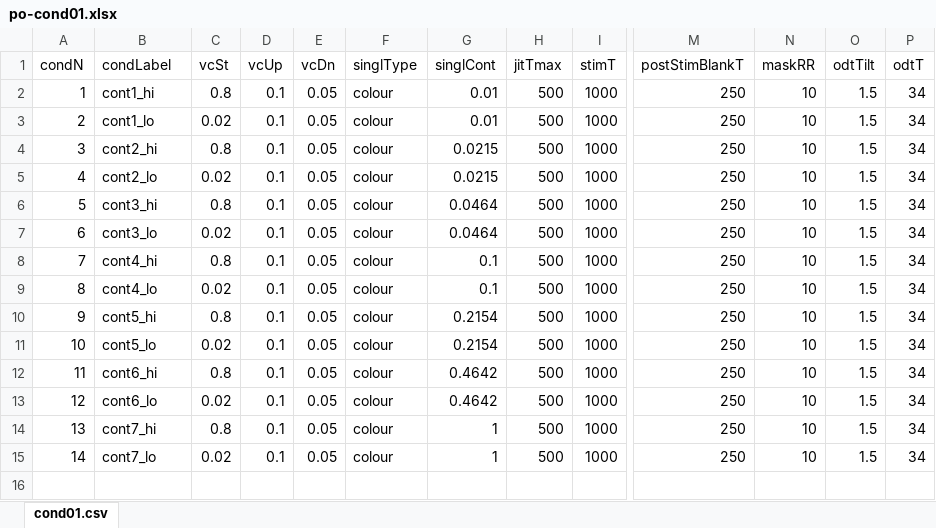
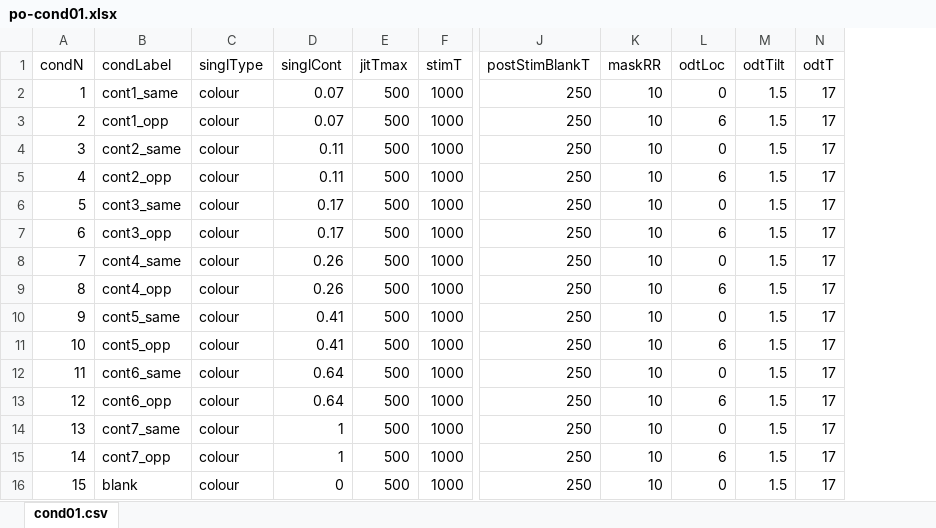
Before and after one commit to egorananyev/po-code, an Excel workbook: po-cond01.xlsx, sheet cond01.csv, drawn as a sheet; only a part is shown, gaps mark what is left out; values as stored, in another font and other column widths than the file's, no borders; removed rows and columns are numbered as before the commit, all else as after; rows hold the shown columns only; the diff names each change by its address in the sheet, - before the commit and + after, or states it on an @@ line.

```diff
--- a/po-cond01.xlsx (sheet cond01.csv)
+++ b/po-cond01.xlsx (sheet cond01.csv)
-column C (vcSt), rows 2-15: 0.8 | 0.02 | 0.8 | 0.02 | 0.8 | 0.02 | 0.8 | 0.02 | 0.8 | 0.02 | 0.8 | 0.02 | 0.8 | 0.02
-column D (vcUp), rows 2-15: all 0.1
-column E (vcDn), rows 2-15: all 0.05
+column L (odtLoc), rows 2-15: 0 | 6 | 0 | 6 | 0 | 6 | 0 | 6 | 0 | 6 | 0 | 6 | 0 | 6
-B2 (condLabel): cont1_hi
+B2 (condLabel): cont1_same
-D2:D3 (singlCont): 0.01
+D2:D3 (singlCont): 0.07
-N2:N15 (odtT): 34
+N2:N15 (odtT): 17
-B3 (condLabel): cont1_lo
+B3 (condLabel): cont1_opp
-B4 (condLabel): cont2_hi
+B4 (condLabel): cont2_same
-D4:D5 (singlCont): 0.0215
+D4:D5 (singlCont): 0.11
-B5 (condLabel): cont2_lo
+B5 (condLabel): cont2_opp
-B6 (condLabel): cont3_hi
+B6 (condLabel): cont3_same
-D6:D7 (singlCont): 0.0464
+D6:D7 (singlCont): 0.17
-B7 (condLabel): cont3_lo
+B7 (condLabel): cont3_opp
-B8 (condLabel): cont4_hi
+B8 (condLabel): cont4_same
-D8:D9 (singlCont): 0.1
+D8:D9 (singlCont): 0.26
-B9 (condLabel): cont4_lo
+B9 (condLabel): cont4_opp
-B10 (condLabel): cont5_hi
+B10 (condLabel): cont5_same
-D10:D11 (singlCont): 0.2154
+D10:D11 (singlCont): 0.41
-B11 (condLabel): cont5_lo
+B11 (condLabel): cont5_opp
-B12 (condLabel): cont6_hi
+B12 (condLabel): cont6_same
-D12:D13 (singlCont): 0.4642
+D12:D13 (singlCont): 0.64
-B13 (condLabel): cont6_lo
+B13 (condLabel): cont6_opp
-B14 (condLabel): cont7_hi
+B14 (condLabel): cont7_same
-B15 (condLabel): cont7_lo
+B15 (condLabel): cont7_opp
+row 16: 15 | blank | colour | 0 | 500 | 1000 | 250 | 10 | 0 | 1.5 | 17
```
Also changed, not shown: po-cond01-test.xlsx, 4 other files.
